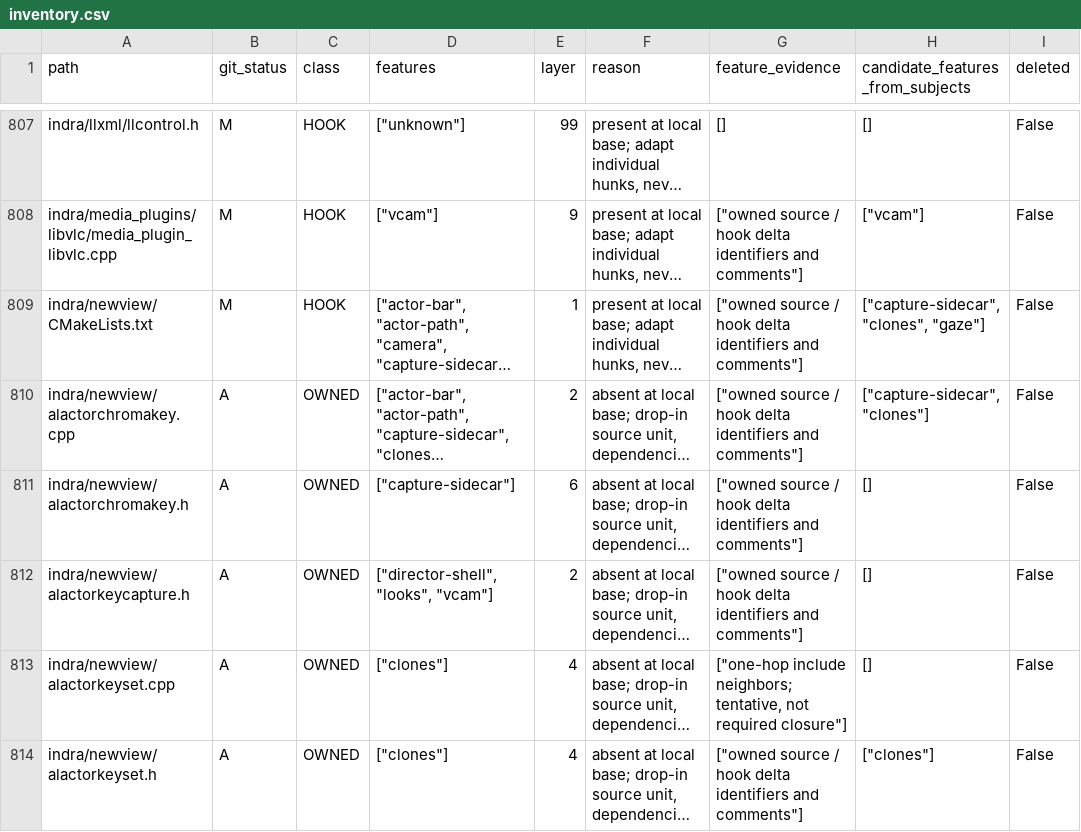
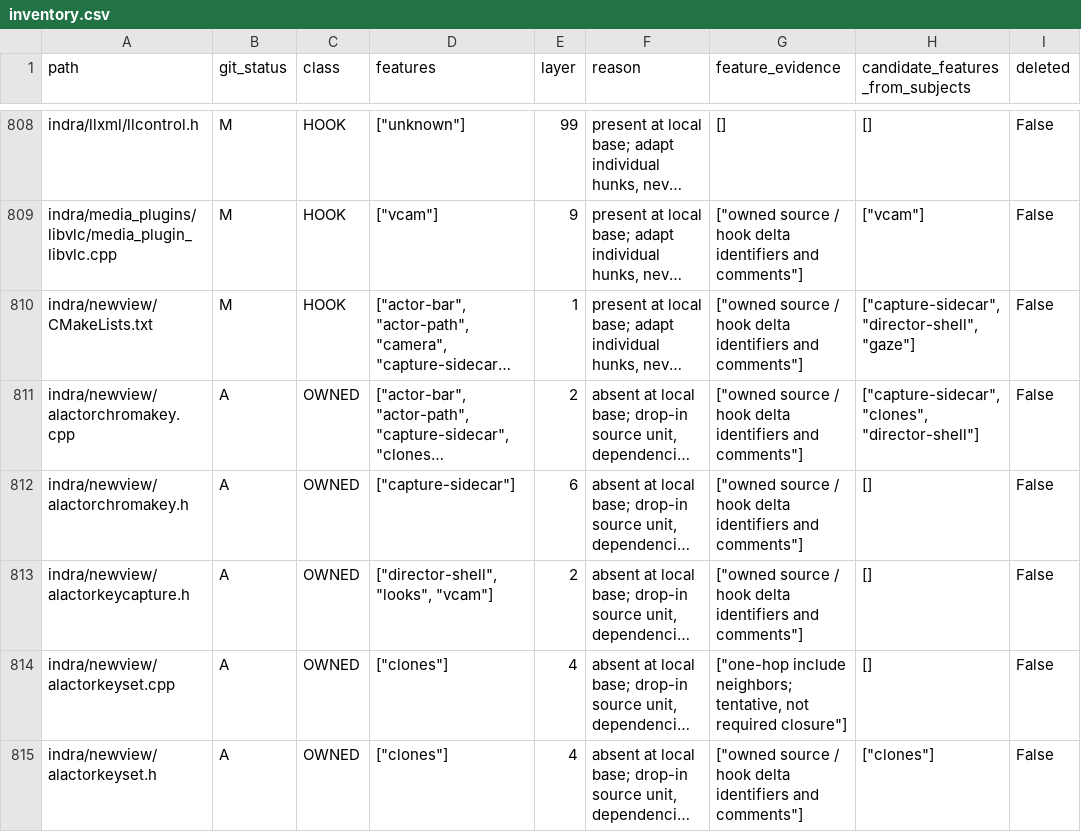
Before and after one commit to bwlupus-ctrl/Alchemy-Machinima, a CSV file: doc/director_suitcase/inventory.csv, drawn as a sheet; only a part is shown, gaps mark what is left out; long unchanged cells end in …; addresses are those after the commit; the diff covers the shown part only; the diff names each change by its address in the sheet, - before the commit and + after, or states it on an @@ line.

```diff
--- a/doc/director_suitcase/inventory.csv
+++ b/doc/director_suitcase/inventory.csv
-H810 (candidate_features_from_subjects): ["capture-sidecar", "clones", "gaze"]
+H810 (candidate_features_from_subjects): ["capture-sidecar", "director-shell", "gaze"]
-H811 (candidate_features_from_subjects): ["capture-sidecar", "clones"]
+H811 (candidate_features_from_subjects): ["capture-sidecar", "clones", "director-shell"]
```
Also changed, not shown: 9 added rows and 8 edited cells elsewhere in this file, 39 other files.
